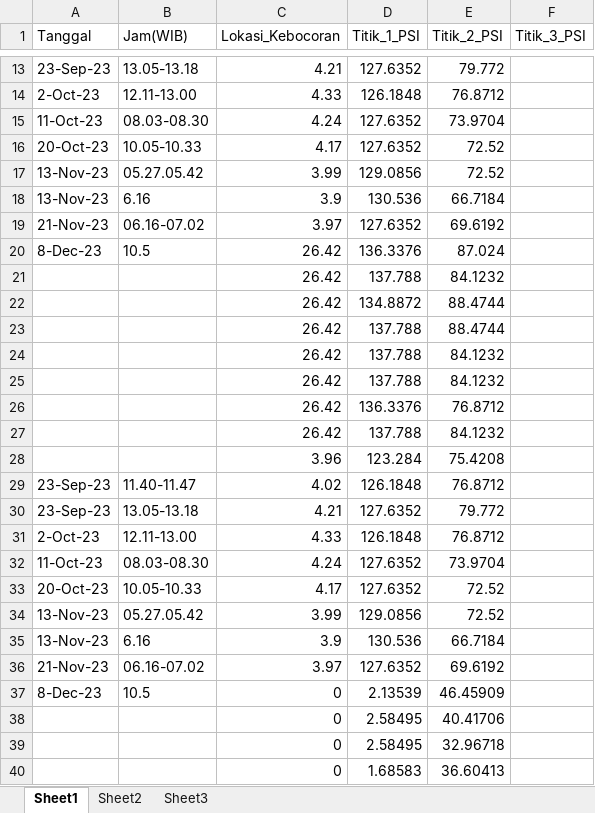
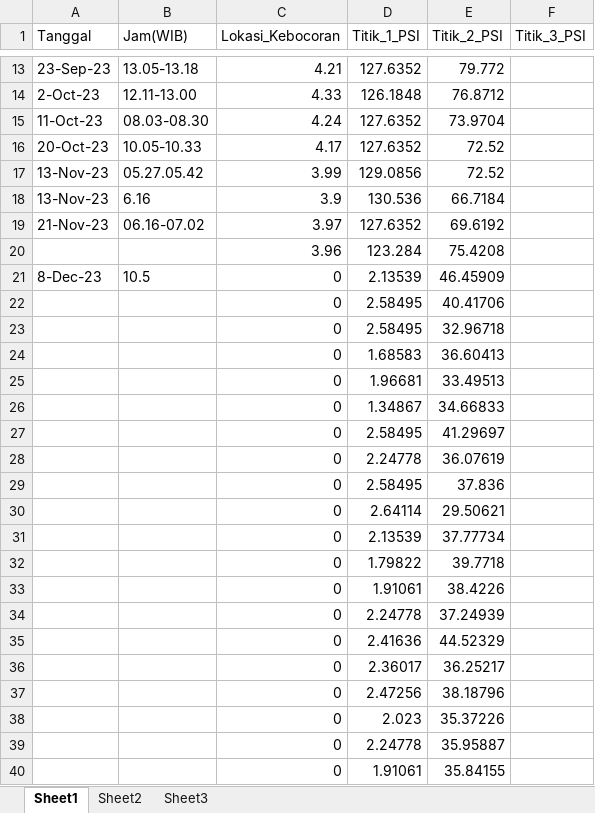
Before and after one commit to ddwugu/1PrediksiLokasi, an Excel workbook: aalatih.xlsx, sheet Sheet1, drawn as a sheet; only a part is shown, gaps mark what is left out; the shorter side is filled out with more unchanged rows; values as stored, in another font and other column widths than the file's, no borders; removed rows and columns are numbered as before the commit, all else as after; the diff covers the shown part only; the diff names each change by its address in the sheet, - before the commit and + after, or states it on an @@ line.

```diff
--- a/aalatih.xlsx (sheet Sheet1)
+++ b/aalatih.xlsx (sheet Sheet1)
-row 20: 8-Dec-23 | 10.5 | 26.42 | 136.3376 | 87.024
-row 21:  |  | 26.42 | 137.788 | 84.1232
-row 22:  |  | 26.42 | 134.8872 | 88.4744
-row 23:  |  | 26.42 | 137.788 | 88.4744
-row 24:  |  | 26.42 | 137.788 | 84.1232
-row 25:  |  | 26.42 | 137.788 | 84.1232
-row 26:  |  | 26.42 | 136.3376 | 76.8712
-row 27:  |  | 26.42 | 137.788 | 84.1232
-row 29: 23-Sep-23 | 11.40-11.47 | 4.02 | 126.1848 | 76.8712
-row 30: 23-Sep-23 | 13.05-13.18 | 4.21 | 127.6352 | 79.772
-row 31: 2-Oct-23 | 12.11-13.00 | 4.33 | 126.1848 | 76.8712
-row 32: 11-Oct-23 | 08.03-08.30 | 4.24 | 127.6352 | 73.9704
-row 33: 20-Oct-23 | 10.05-10.33 | 4.17 | 127.6352 | 72.52
-row 34: 13-Nov-23 | 05.27.05.42 | 3.99 | 129.0856 | 72.52
-row 35: 13-Nov-23 | 6.16 | 3.9 | 130.536 | 66.7184
-row 36: 21-Nov-23 | 06.16-07.02 | 3.97 | 127.6352 | 69.6192
```
Also changed, not shown: 10 added rows and 85 removed rows elsewhere in this sheet, 1 other file.
